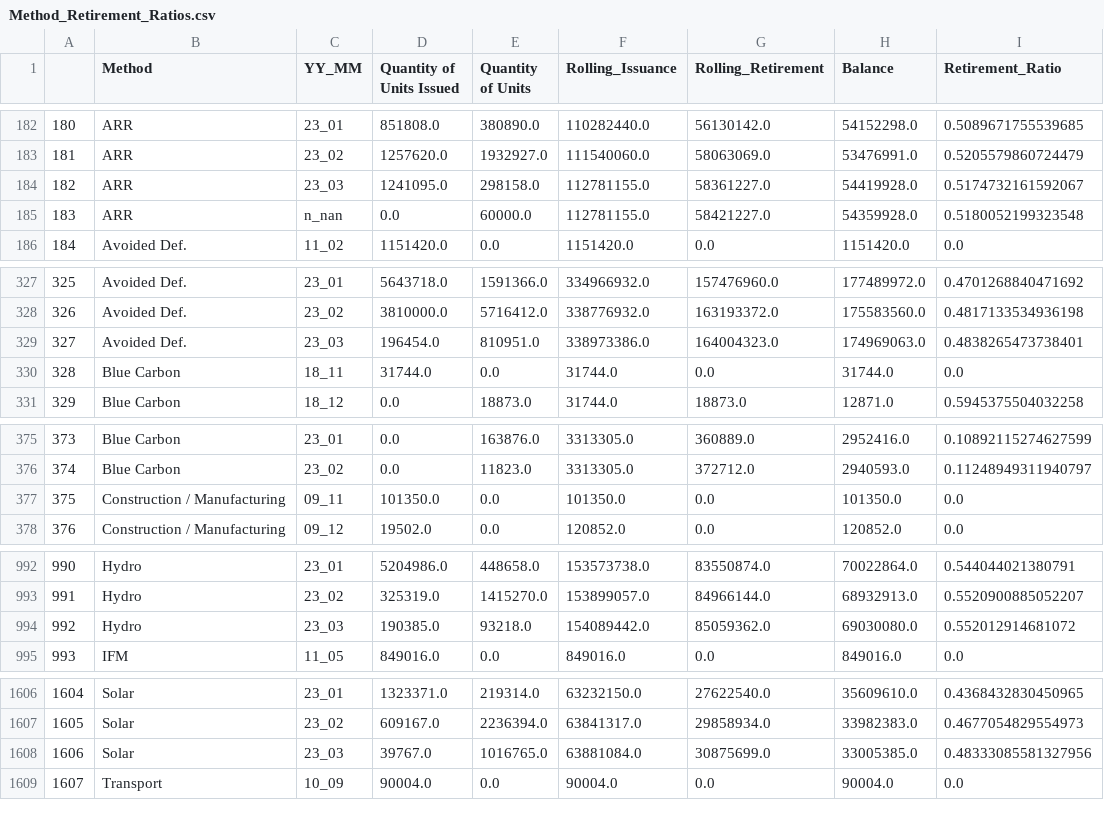
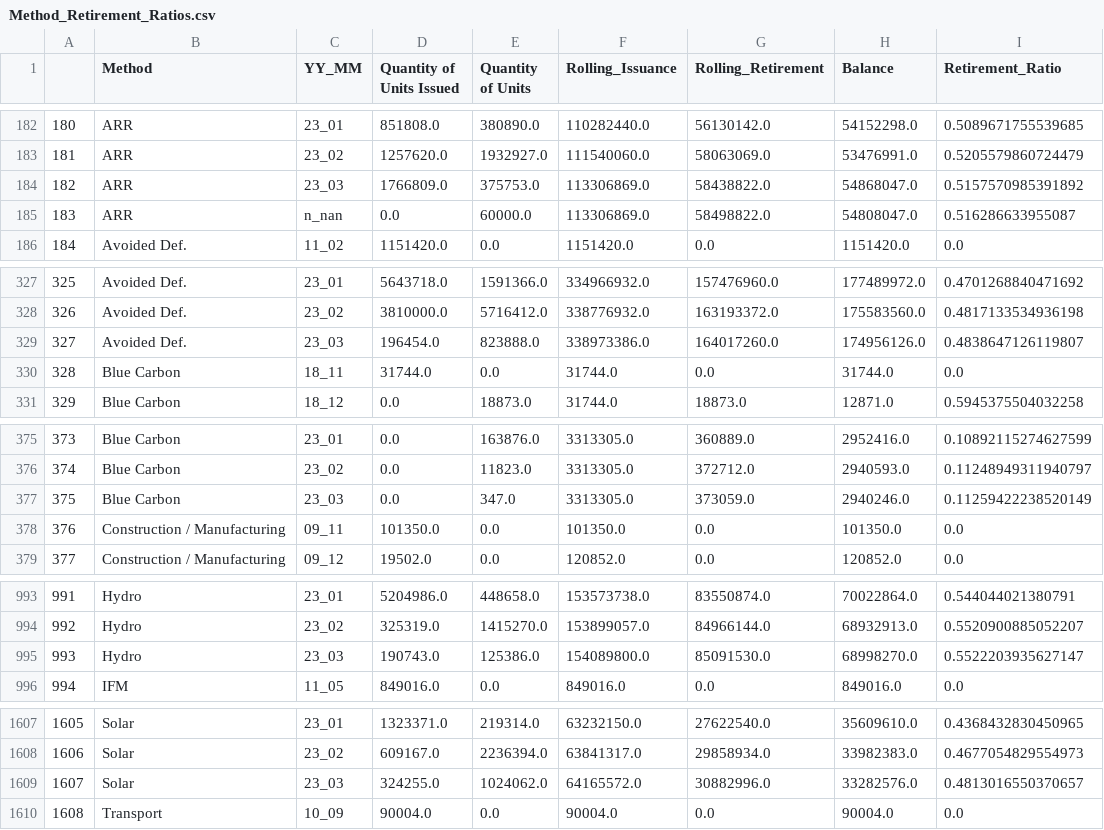
Before and after one commit to SamCurtis111/Voila_Testing, a CSV file: data/Method_Retirement_Ratios.csv, drawn as a sheet; only a part is shown, gaps mark what is left out; removed rows and columns are numbered as before the commit, all else as after; the diff covers the shown part only; the diff names each change by its address in the sheet, - before the commit and + after, or states it on an @@ line.

```diff
--- a/data/Method_Retirement_Ratios.csv
+++ b/data/Method_Retirement_Ratios.csv
-row 184: 182 | ARR | 23_03 | 1241095.0 | 298158.0 | 112781155.0 | 58361227.0 | 54419928.0 | 0.5174732161592067
+row 184: 182 | ARR | 23_03 | 1766809.0 | 375753.0 | 113306869.0 | 58438822.0 | 54868047.0 | 0.5157570985391892
-F185 (Rolling_Issuance): 112781155.0
+F185 (Rolling_Issuance): 113306869.0
-G185 (Rolling_Retirement): 58421227.0
+G185 (Rolling_Retirement): 58498822.0
-H185 (Balance): 54359928.0
+H185 (Balance): 54808047.0
-I185 (Retirement_Ratio): 0.5180052199323548
+I185 (Retirement_Ratio): 0.516286633955087
-E329 (Quantity of Units): 810951.0
+E329 (Quantity of Units): 823888.0
-G329 (Rolling_Retirement): 164004323.0
+G329 (Rolling_Retirement): 164017260.0
-H329 (Balance): 174969063.0
+H329 (Balance): 174956126.0
-I329 (Retirement_Ratio): 0.4838265473738401
+I329 (Retirement_Ratio): 0.4838647126119807
+row 377: 375 | Blue Carbon | 23_03 | 0.0 | 347.0 | 3313305.0 | 373059.0 | 2940246.0 | 0.11259422238520149
@@ column A renumbered from row 378 down @@
-row 994: 992 | Hydro | 23_03 | 190385.0 | 93218.0 | 154089442.0 | 85059362.0 | 69030080.0 | 0.552012914681072
+row 995: 993 | Hydro | 23_03 | 190743.0 | 125386.0 | 154089800.0 | 85091530.0 | 68998270.0 | 0.5522203935627147
-row 1608: 1606 | Solar | 23_03 | 39767.0 | 1016765.0 | 63881084.0 | 30875699.0 | 33005385.0 | 0.48333085581327956
+row 1609: 1607 | Solar | 23_03 | 324255.0 | 1024062.0 | 64165572.0 | 30882996.0 | 33282576.0 | 0.4813016550370657
```
Also changed, not shown: 16 edited cells elsewhere in this file, data/LDC_Project_Balances.csv, data/LDC_Projects.csv, 9 other files.
